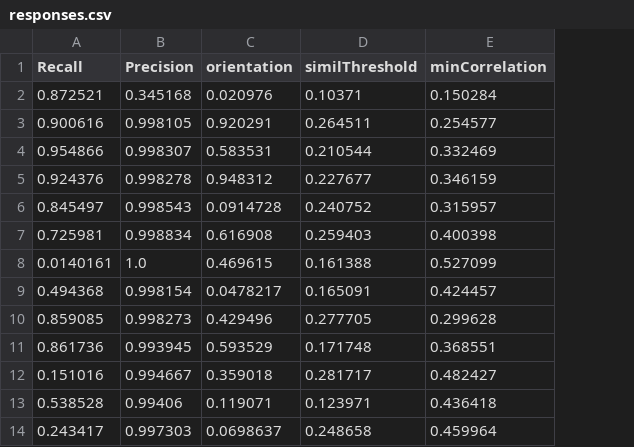
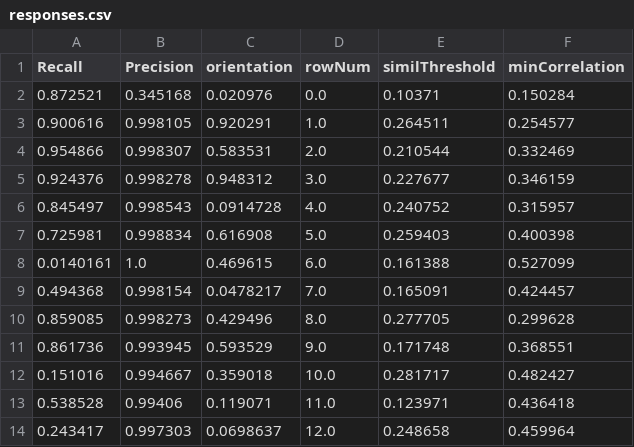
Before and after one commit to gabysbrain/tuner, a CSV file: test_data/test_proj/responses.csv, drawn as a sheet; only a part is shown; the diff names each change by its address in the sheet, - before the commit and + after, or states it on an @@ line.

```diff
--- a/test_data/test_proj/responses.csv
+++ b/test_data/test_proj/responses.csv
+column D (rowNum), rows 2-14: 0.0 | 1.0 | 2.0 | 3.0 | 4.0 | 5.0 | 6.0 | 7.0 | 8.0 | 9.0 | 10.0 | 11.0 | 12.0
```
Also changed, not shown: 1 other file.
